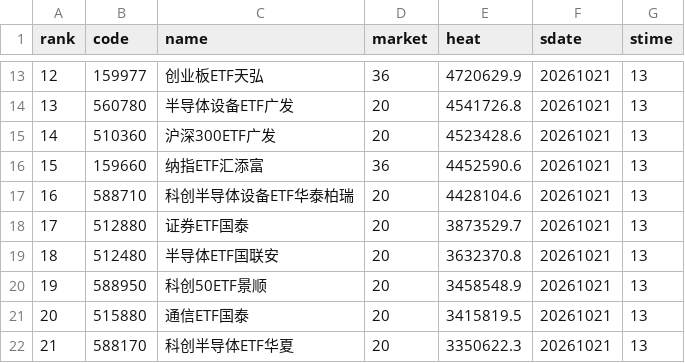
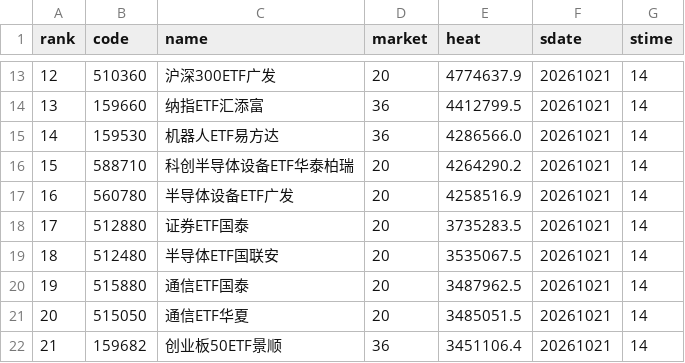
Before and after one commit to zihengniu9/etf-rotation-desk, a CSV file: outputs/etf_hot_rank.csv, drawn as a sheet; only a part is shown, gaps mark what is left out; the diff covers the shown part only.

```diff
--- a/outputs/etf_hot_rank.csv
+++ b/outputs/etf_hot_rank.csv
@@ -13,10 +13,10 @@
-12,159977,创业板ETF天弘,36,4720629.9,20261021,13
-13,560780,半导体设备ETF广发,20,4541726.8,20261021,13
-14,510360,沪深300ETF广发,20,4523428.6,20261021,13
-15,159660,纳指ETF汇添富,36,4452590.6,20261021,13
-16,588710,科创半导体设备ETF华泰柏瑞,20,4428104.6,20261021,13
-17,512880,证券ETF国泰,20,3873529.7,20261021,13
-18,512480,半导体ETF国联安,20,3632370.8,20261021,13
-19,588950,科创50ETF景顺,20,3458548.9,20261021,13
-20,515880,通信ETF国泰,20,3415819.5,20261021,13
-21,588170,科创半导体ETF华夏,20,3350622.3,20261021,13
+12,510360,沪深300ETF广发,20,4774637.9,20261021,14
+13,159660,纳指ETF汇添富,36,4412799.5,20261021,14
+14,159530,机器人ETF易方达,36,4286566.0,20261021,14
+15,588710,科创半导体设备ETF华泰柏瑞,20,4264290.2,20261021,14
+16,560780,半导体设备ETF广发,20,4258516.9,20261021,14
+17,512880,证券ETF国泰,20,3735283.5,20261021,14
+18,512480,半导体ETF国联安,20,3535067.5,20261021,14
+19,515880,通信ETF国泰,20,3487962.5,20261021,14
+20,515050,通信ETF华夏,20,3485051.5,20261021,14
+21,159682,创业板50ETF景顺,36,3451106.4,20261021,14
```
Also changed, not shown: 80 edited cells elsewhere in this file, outputs/dividend_factor_candidates.csv, outputs/growth_factor_candidates.csv, 34 other files.
